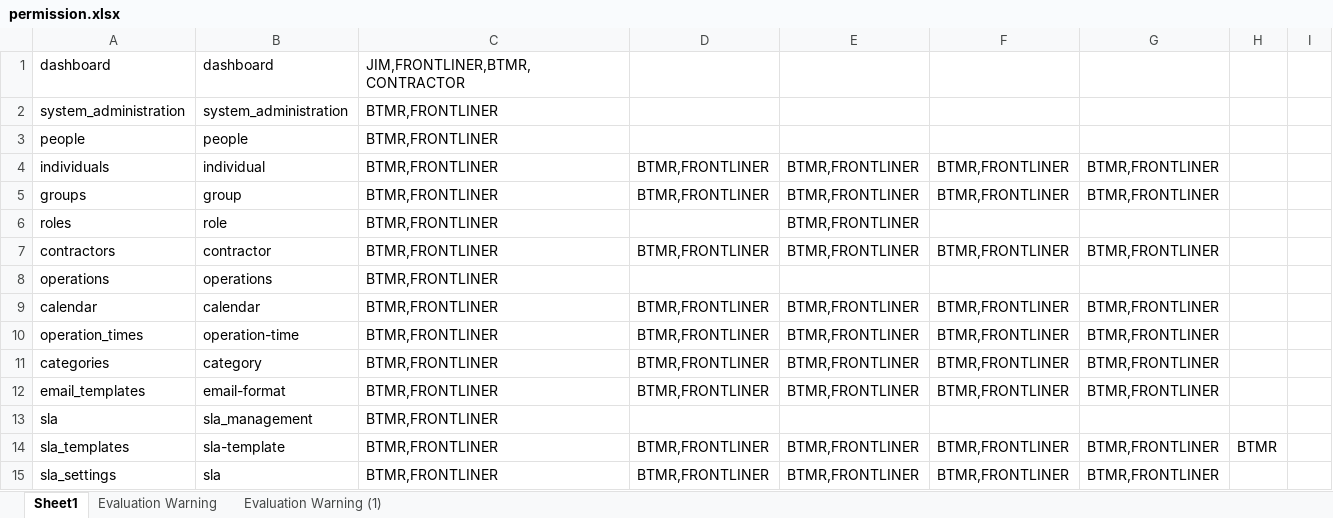
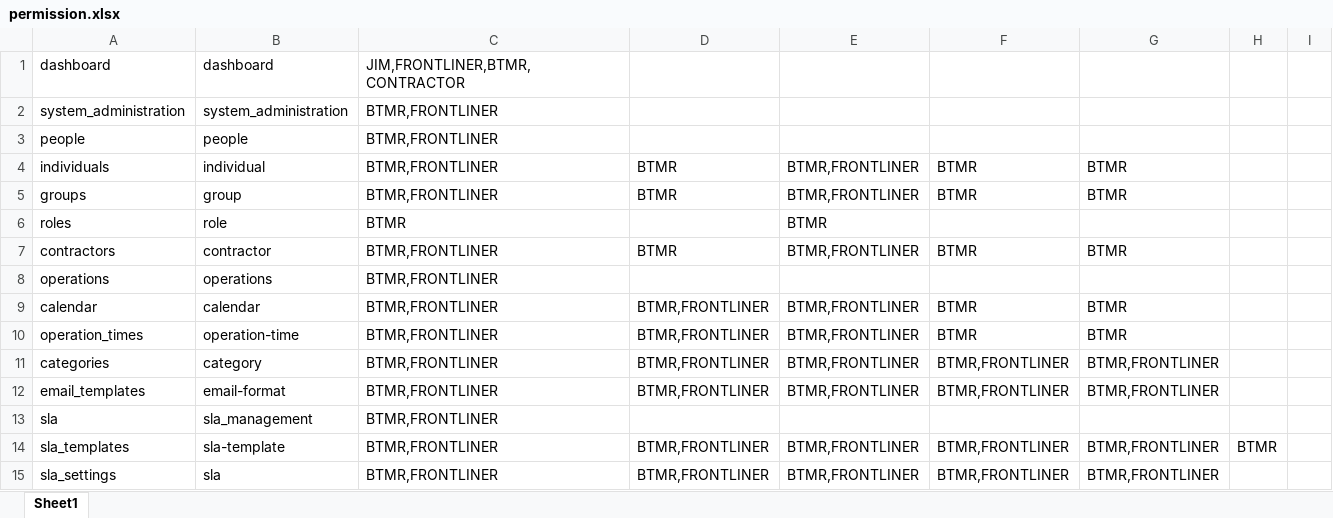
Before and after one commit to ahmadnajmi/niise_helpdesk_be, an Excel workbook: database/seeders/excel/permission.xlsx, sheet Sheet1, drawn as a sheet; only a part is shown; values as stored, in another font and other column widths than the file's, no borders; the diff names each change by its address in the sheet, - before the commit and + after, or states it on an @@ line.

Commit message:
update permission

```diff
--- a/database/seeders/excel/permission.xlsx (sheet Sheet1)
+++ b/database/seeders/excel/permission.xlsx (sheet Sheet1)
-sheet tab: Evaluation Warning
-sheet tab: Evaluation Warning (1)
-D4:D5: BTMR,FRONTLINER
+D4:D5: BTMR
-F4:F5: BTMR,FRONTLINER
+F4:F5: BTMR
-G4:G5: BTMR,FRONTLINER
+G4:G5: BTMR
-C6: BTMR,FRONTLINER
+C6: BTMR
-E6: BTMR,FRONTLINER
+E6: BTMR
-D7: BTMR,FRONTLINER
+D7: BTMR
-F7: BTMR,FRONTLINER
+F7: BTMR
-G7: BTMR,FRONTLINER
+G7: BTMR
-F9:F10: BTMR,FRONTLINER
+F9:F10: BTMR
-G9:G10: BTMR,FRONTLINER
+G9:G10: BTMR
```
